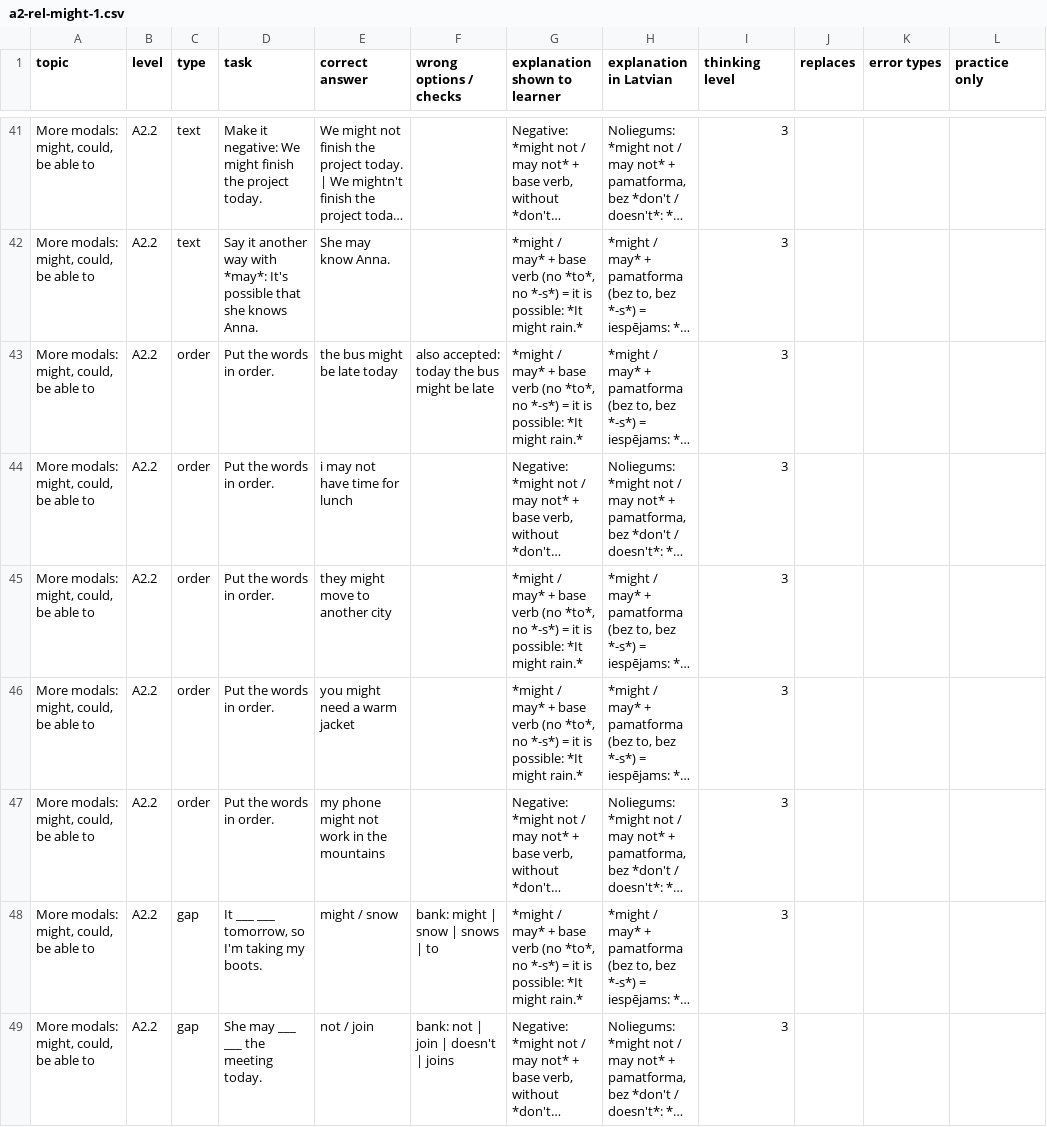
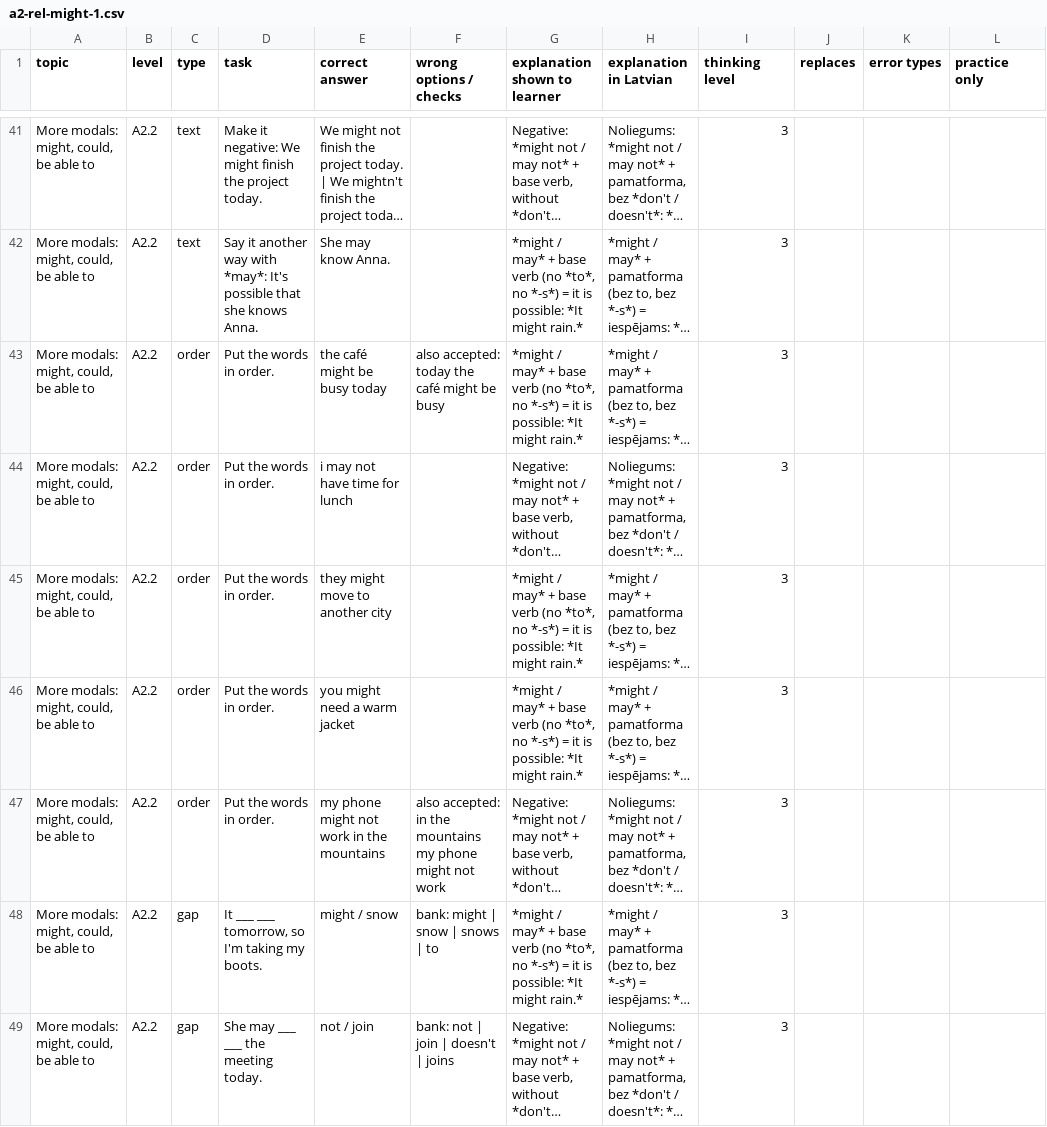
Before and after one commit to inga-cmyk/englishfever, a CSV file: docs/task-drafts/pending/a2-rel-might-1.csv, drawn as a sheet; only a part is shown, gaps mark what is left out; long unchanged cells end in …; the diff covers the shown part only; the diff names each change by its address in the sheet, - before the commit and + after, or states it on an @@ line.

```diff
--- a/docs/task-drafts/pending/a2-rel-might-1.csv
+++ b/docs/task-drafts/pending/a2-rel-might-1.csv
-E43 (correct answer): the bus might be late today
+E43 (correct answer): the café might be busy today
-F43 (wrong options / checks): also accepted: today the bus might be late
+F43 (wrong options / checks): also accepted: today the café might be busy
-F47 (wrong options / checks): (empty)
+F47 (wrong options / checks): also accepted: in the mountains my phone might not work
```
Also changed, not shown: 45 edited cells elsewhere in this file, 3 other files.
